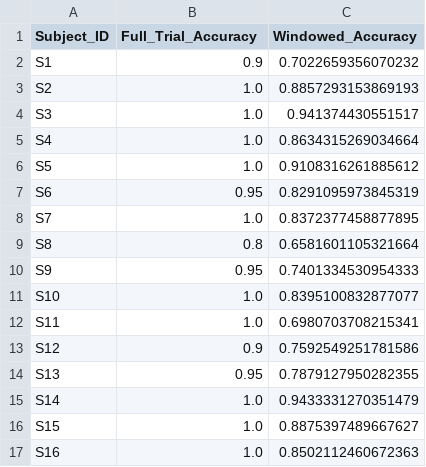
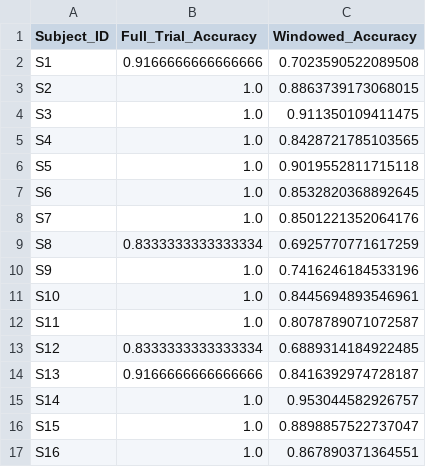
Before and after one commit to ChloeDirix/MasterThesis_EEGtoSpeech, a CSV file: AADProject/Results/mTRF_summary.csv, drawn as a sheet.

Commit message:
better results

```diff
--- a/AADProject/Results/mTRF_summary.csv
+++ b/AADProject/Results/mTRF_summary.csv
@@ -1,17 +1,17 @@
 Subject_ID,Full_Trial_Accuracy,Windowed_Accuracy
-S1,0.9,0.7022659356070232
-S2,1.0,0.8857293153869193
-S3,1.0,0.941374430551517
-S4,1.0,0.8634315269034664
-S5,1.0,0.9108316261885612
-S6,0.95,0.8291095973845319
-S7,1.0,0.8372377458877895
-S8,0.8,0.6581601105321664
-S9,0.95,0.7401334530954333
-S10,1.0,0.8395100832877077
-S11,1.0,0.6980703708215341
-S12,0.9,0.7592549251781586
-S13,0.95,0.7879127950282355
-S14,1.0,0.9433331270351479
-S15,1.0,0.8875397489667627
-S16,1.0,0.8502112460672363
+S1,0.9166666666666666,0.7023590522089508
+S2,1.0,0.8863739173068015
+S3,1.0,0.911350109411475
+S4,1.0,0.8428721785103565
+S5,1.0,0.9019552811715118
+S6,1.0,0.8532820368892645
+S7,1.0,0.8501221352064176
+S8,0.8333333333333334,0.6925770771617259
+S9,1.0,0.7416246184533196
+S10,1.0,0.8445694893546961
+S11,1.0,0.8078789071072587
+S12,0.8333333333333334,0.6889314184922485
+S13,0.9166666666666666,0.8416392974728187
+S14,1.0,0.953044582926757
+S15,1.0,0.8898857522737047
+S16,1.0,0.867890371364551
```
Also changed, not shown: 4 other files.
